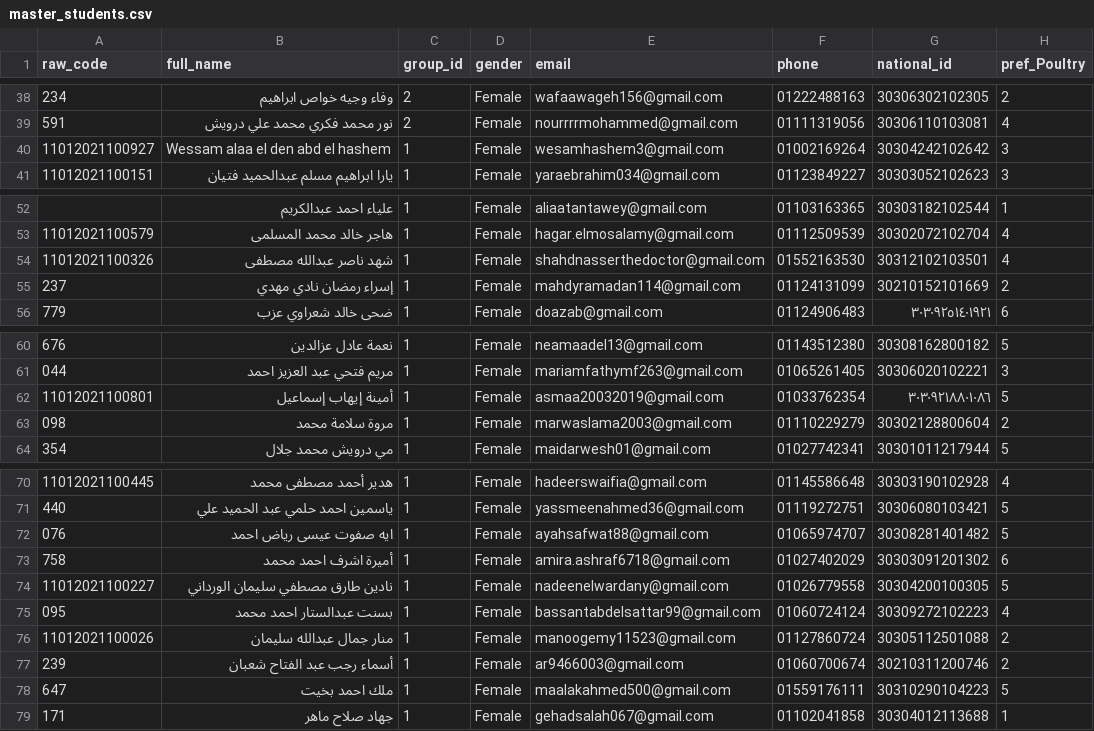
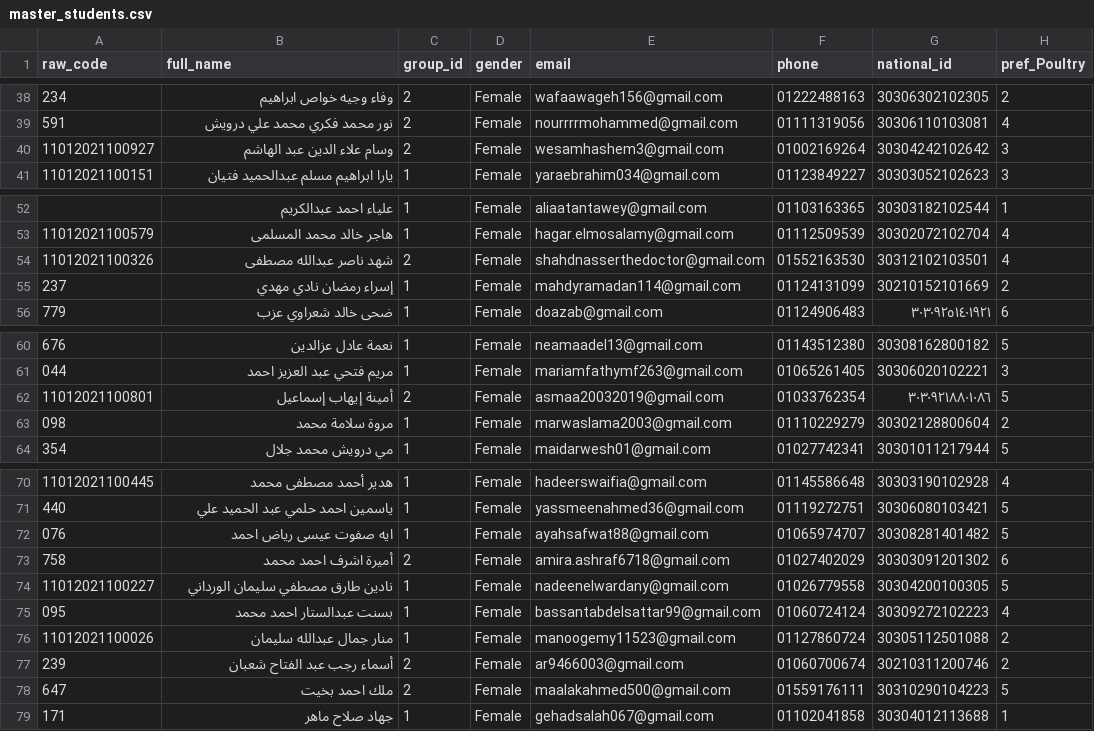
Before and after one commit to YahyaBadr/imtiaz-dashboard, a CSV file: public/data/master_students.csv, drawn as a sheet; only a part is shown, gaps mark what is left out; the diff names each change by its address in the sheet, - before the commit and + after, or states it on an @@ line.

Commit message:
بيانات بند أ: الأكواد الستة إلى جروب 2 في الشيتين + الاسم العربي لكود 0927
- الأكواد 0927 0326 0801 0758 0239 0647: group_id = 2 في master_students.csv و07_unregistered_round2_r2.csv معاً (بدون صفوف تسجيل لها)
- 0927: نسخ الاسم العربي من شيت غير المسجلين إلى السجل الرئيسي — السجل كان لاتينياً والكروت تعرض العربي أصلاً
- بعد التغوير: ج1 = 52، ج2 = 67، التدقيق المتطابق أخضر، ولا تتغير التعارضات الثلاثة القائمة (0803/0808/0035)

```diff
--- a/public/data/master_students.csv
+++ b/public/data/master_students.csv
-B40 (full_name): Wessam alaa el den abd el hashem
+B40 (full_name): وسام علاء الدين عبد الهاشم
-C40 (group_id): 1
+C40 (group_id): 2
-C54 (group_id): 1
+C54 (group_id): 2
-C62 (group_id): 1
+C62 (group_id): 2
-C73 (group_id): 1
+C73 (group_id): 2
-C77:C78 (group_id): 1
+C77:C78 (group_id): 2
```
Also changed, not shown: public/data/07_unregistered_round2_r2.csv.
